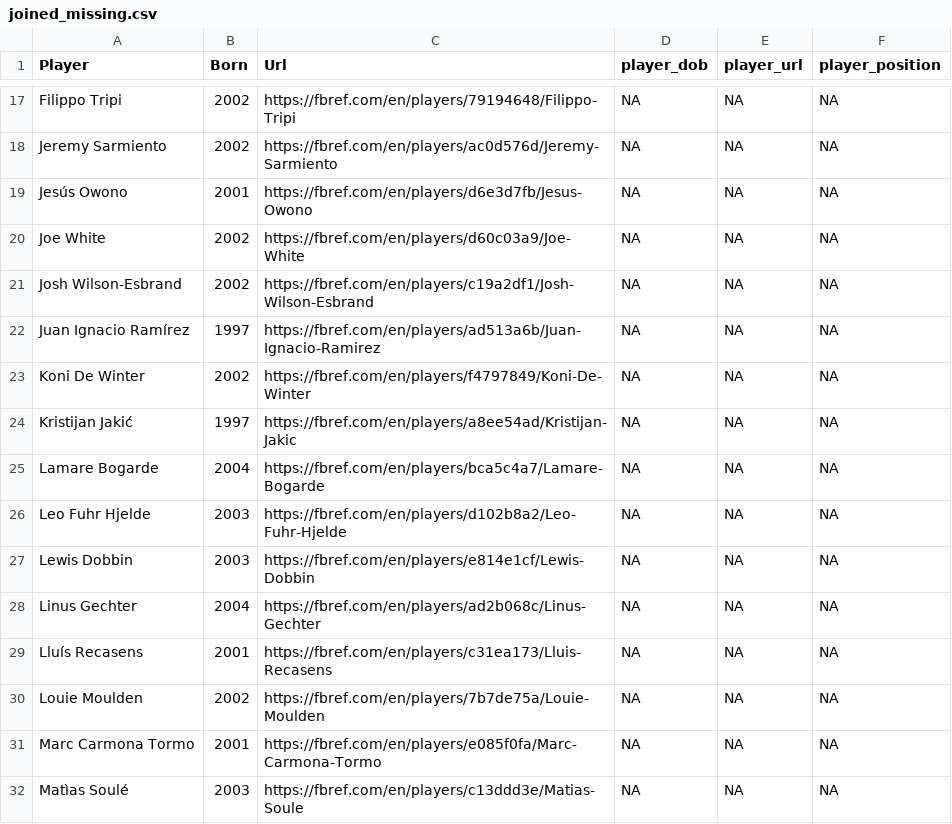
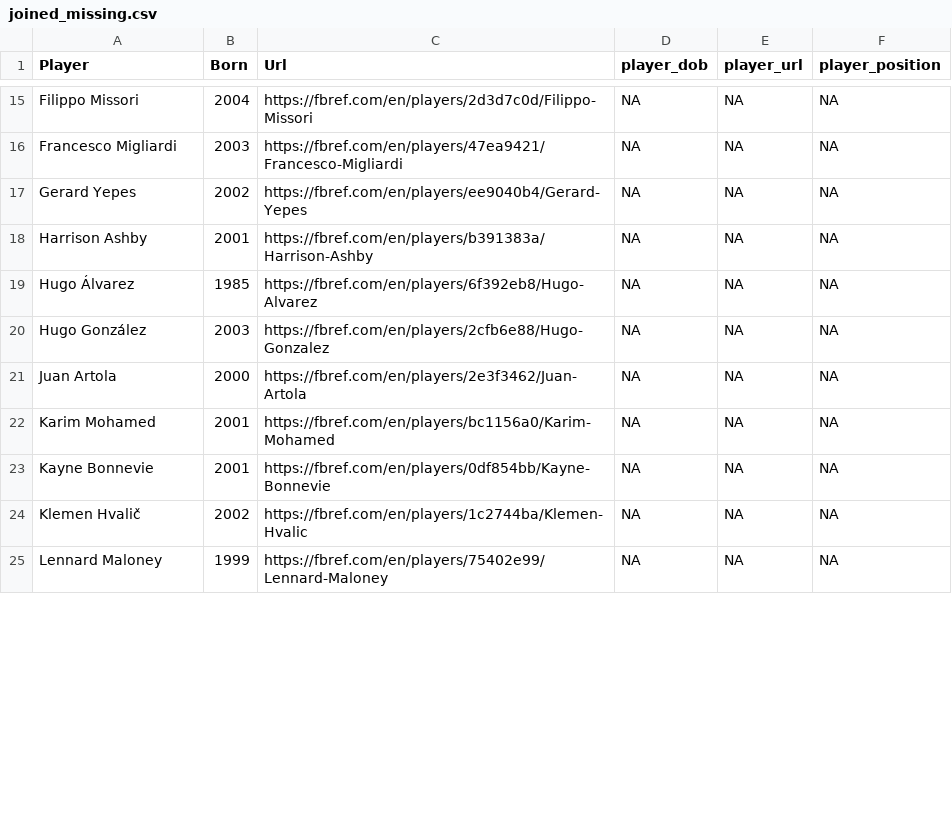
Before and after one commit to JaseZiv/worldfootballR_data, a CSV file: raw-data/fbref-tm-player-mapping/output/working-files/joined_missing.csv, drawn as a sheet; only a part is shown, gaps mark what is left out; the diff covers the shown part only.

```diff
--- a/raw-data/fbref-tm-player-mapping/output/working-files/joined_missing.csv
+++ b/raw-data/fbref-tm-player-mapping/output/working-files/joined_missing.csv
@@ -17,16 +15,11 @@
-"Filippo Tripi",2002,"https://fbref.com/en/players/79194648/Filippo-Tripi",NA,NA,NA
-"Jeremy Sarmiento",2002,"https://fbref.com/en/players/ac0d576d/Jeremy-Sarmiento",NA,NA,NA
-"Jesús Owono",2001,"https://fbref.com/en/players/d6e3d7fb/Jesus-Owono",NA,NA,NA
-"Joe White",2002,"https://fbref.com/en/players/d60c03a9/Joe-White",NA,NA,NA
-"Josh Wilson-Esbrand",2002,"https://fbref.com/en/players/c19a2df1/Josh-Wilson-Esbrand",NA,NA,NA
-"Juan Ignacio Ramírez",1997,"https://fbref.com/en/players/ad513a6b/Juan-Ignacio-Ramirez",NA,NA,NA
-"Koni De Winter",2002,"https://fbref.com/en/players/f4797849/Koni-De-Winter",NA,NA,NA
-"Kristijan Jakić",1997,"https://fbref.com/en/players/a8ee54ad/Kristijan-Jakic",NA,NA,NA
-"Lamare Bogarde",2004,"https://fbref.com/en/players/bca5c4a7/Lamare-Bogarde",NA,NA,NA
-"Leo Fuhr Hjelde",2003,"https://fbref.com/en/players/d102b8a2/Leo-Fuhr-Hjelde",NA,NA,NA
-"Lewis Dobbin",2003,"https://fbref.com/en/players/e814e1cf/Lewis-Dobbin",NA,NA,NA
-"Linus Gechter",2004,"https://fbref.com/en/players/ad2b068c/Linus-Gechter",NA,NA,NA
-"Lluís Recasens",2001,"https://fbref.com/en/players/c31ea173/Lluis-Recasens",NA,NA,NA
-"Louie Moulden",2002,"https://fbref.com/en/players/7b7de75a/Louie-Moulden",NA,NA,NA
-"Marc Carmona Tormo",2001,"https://fbref.com/en/players/e085f0fa/Marc-Carmona-Tormo",NA,NA,NA
-"Matìas Soulé",2003,"https://fbref.com/en/players/c13ddd3e/Matias-Soule",NA,NA,NA
+"Filippo Missori",2004,"https://fbref.com/en/players/2d3d7c0d/Filippo-Missori",NA,NA,NA
+"Francesco Migliardi",2003,"https://fbref.com/en/players/47ea9421/Francesco-Migliardi",NA,NA,NA
+"Gerard Yepes",2002,"https://fbref.com/en/players/ee9040b4/Gerard-Yepes",NA,NA,NA
+"Harrison Ashby",2001,"https://fbref.com/en/players/b391383a/Harrison-Ashby",NA,NA,NA
+"Hugo Álvarez",1985,"https://fbref.com/en/players/6f392eb8/Hugo-Alvarez",NA,NA,NA
+"Hugo González",2003,"https://fbref.com/en/players/2cfb6e88/Hugo-Gonzalez",NA,NA,NA
+"Juan Artola",2000,"https://fbref.com/en/players/2e3f3462/Juan-Artola",NA,NA,NA
+"Karim Mohamed",2001,"https://fbref.com/en/players/bc1156a0/Karim-Mohamed",NA,NA,NA
+"Kayne Bonnevie",2001,"https://fbref.com/en/players/0df854bb/Kayne-Bonnevie",NA,NA,NA
+"Klemen Hvalič",2002,"https://fbref.com/en/players/1c2744ba/Klemen-Hvalic",NA,NA,NA
+"Lennard Maloney",1999,"https://fbref.com/en/players/75402e99/Lennard-Maloney",NA,NA,NA
```
Also changed, not shown: 3 added rows, 8 removed rows and 61 edited cells elsewhere in this file, raw-data/fbref-tm-player-mapping/output/working-files/joined_finished.csv, raw-data/fbref-tm-player-mapping/output/working-files/joined_missing_manual_fix.csv, 2 other files.
